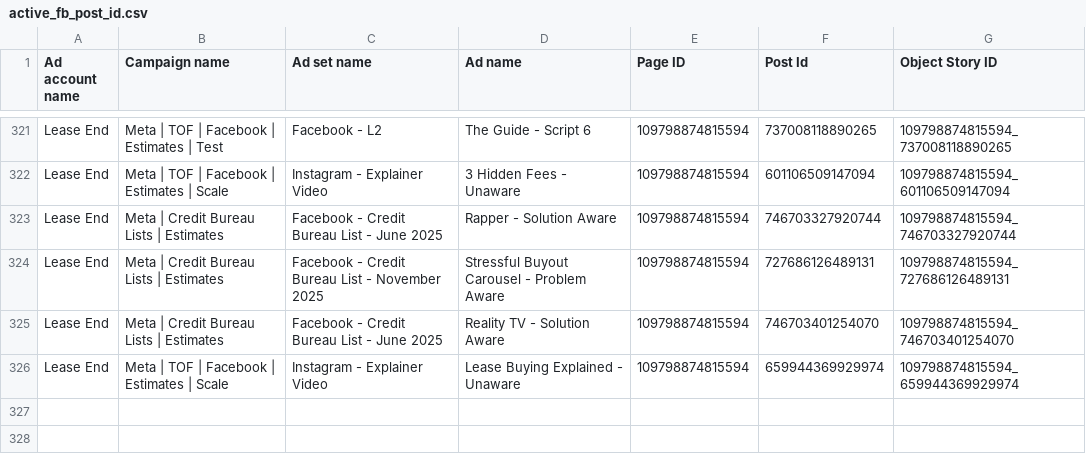
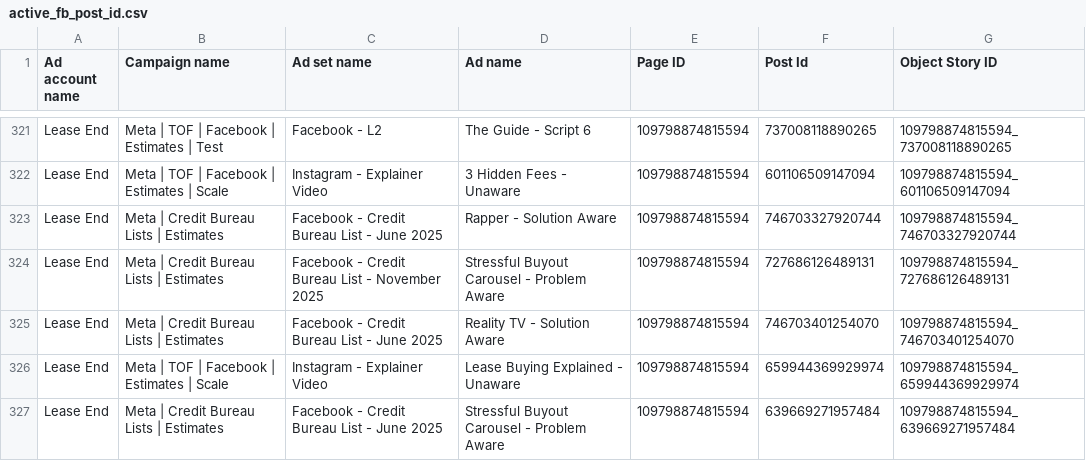
Before and after one commit to keenship1291/dspy-fastapi-api, a CSV file: active_fb_post_id.csv, drawn as a sheet; only a part is shown, gaps mark what is left out.

Commit message:
Add FB post: Stressful Buyout Carousel - Pr - Post ID 639669271957484

```diff
--- a/active_fb_post_id.csv
+++ b/active_fb_post_id.csv
@@ -326 +326,2 @@ Lease End,Meta | Credit Bureau Lists | Estimates,Facebook - Credit Bureau List -
 Lease End,Meta | TOF | Facebook | Estimates | Scale,Instagram - Explainer Video,Lease Buying Explained - Unaware,109798874815594,659944369929974,109798874815594_659944369929974
+Lease End,Meta | Credit Bureau Lists | Estimates,Facebook - Credit Bureau List - June 2025,Stressful Buyout Carousel - Problem Aware,109798874815594,639669271957484,109798874815594_639669271957484
```
